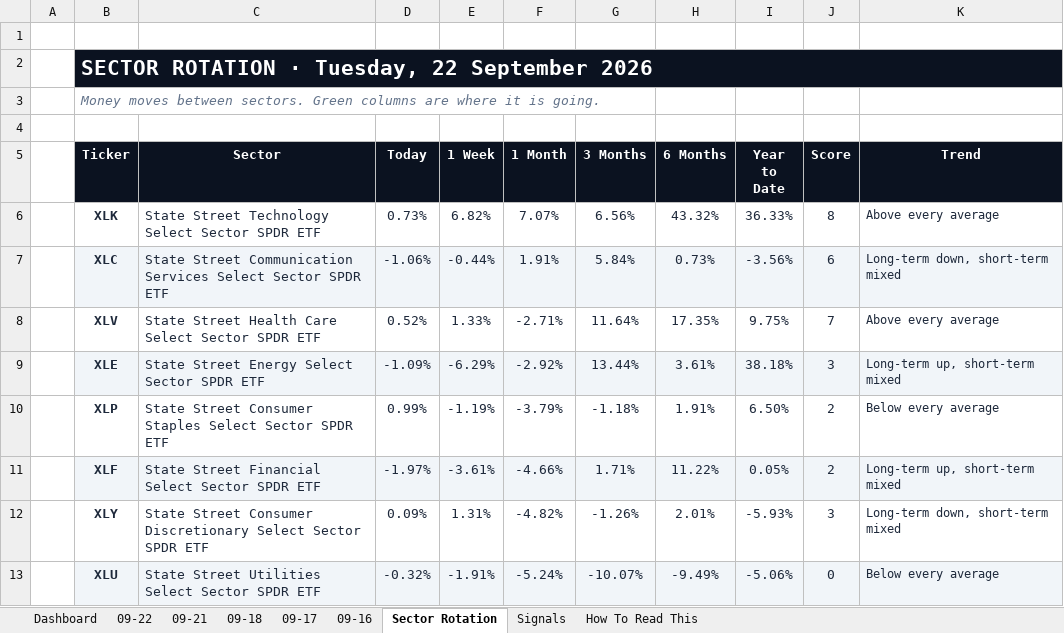
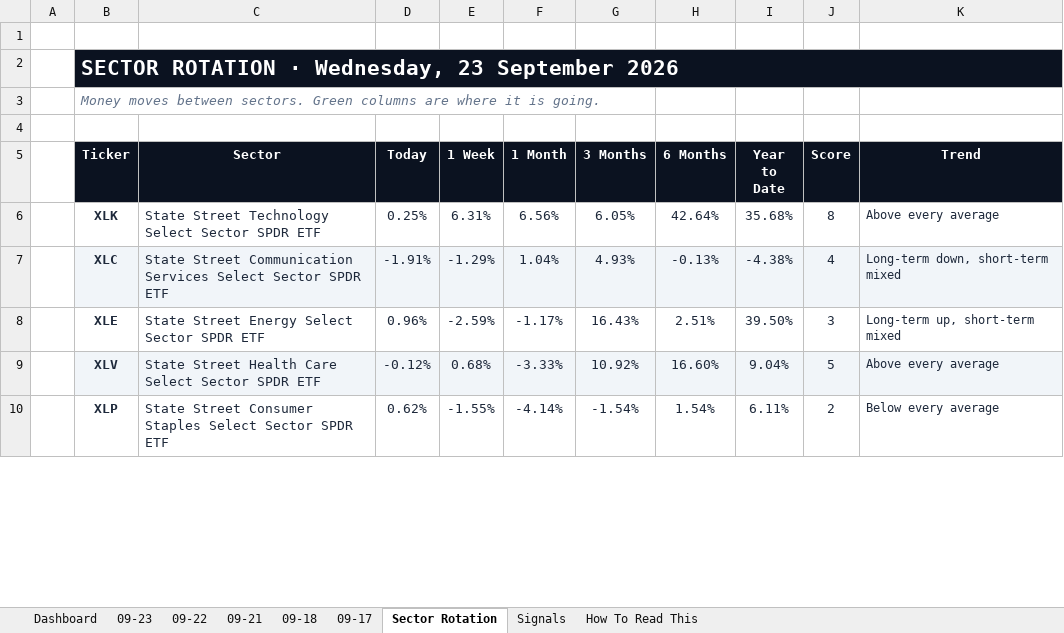
Before and after one commit to GeoWizard4645/Stock-Analysis-for-my-Grandpa, an Excel workbook: docs/data/latest.xlsx, sheet Sector Rotation, drawn as a sheet; only a part is shown; values as stored, in another font and other column widths than the file's, no borders; conditional formats not drawn; removed rows and columns are numbered as before the commit, all else as after; the diff covers the shown part only; the diff names each change by its address in the sheet, - before the commit and + after, or states it on an @@ line.

```diff
--- a/docs/data/latest.xlsx (sheet Sector Rotation)
+++ b/docs/data/latest.xlsx (sheet Sector Rotation)
-sheet tab: 09-16
+sheet tab: 09-23
-B2 (Ticker): SECTOR ROTATION · Tuesday, 22 September 2026
+B2 (Ticker): SECTOR ROTATION · Wednesday, 23 September 2026
-D6 (Today): 0.73%
+D6 (Today): 0.25%
-E6 (1 Week): 6.82%
+E6 (1 Week): 6.31%
-F6 (1 Month): 7.07%
+F6 (1 Month): 6.56%
-G6 (3 Months): 6.56%
+G6 (3 Months): 6.05%
-H6 (6 Months): 43.32%
+H6 (6 Months): 42.64%
-I6 (Year to Date): 36.33%
+I6 (Year to Date): 35.68%
-D7 (Today): -1.06%
+D7 (Today): -1.91%
-E7 (1 Week): -0.44%
+E7 (1 Week): -1.29%
-F7 (1 Month): 1.91%
+F7 (1 Month): 1.04%
-G7 (3 Months): 5.84%
+G7 (3 Months): 4.93%
-H7 (6 Months): 0.73%
+H7 (6 Months): -0.13%
-I7 (Year to Date): -3.56%
+I7 (Year to Date): -4.38%
-J7 (Score): 6
+J7 (Score): 4
-row 8:  | XLV | State Street Health Care Select Sector SPDR ETF | 0.52% | 1.33% | -2.71% | 11.64% | 17.35% | 9.75% | 7 | Above every average
-B8:K8 fill: #F1F5F9
+B8:K8 fill: none
-D8 (Today): -1.09%
+D8 (Today): 0.96%
-E8 (1 Week): -6.29%
+E8 (1 Week): -2.59%
-F8 (1 Month): -2.92%
+F8 (1 Month): -1.17%
-G8 (3 Months): 13.44%
+G8 (3 Months): 16.43%
-H8 (6 Months): 3.61%
+H8 (6 Months): 2.51%
-I8 (Year to Date): 38.18%
+I8 (Year to Date): 39.50%
+row 9:  | XLV | State Street Health Care Select Sector SPDR ETF | -0.12% | 0.68% | -3.33% | 10.92% | 16.60% | 9.04% | 5 | Above every average
-D10 (Today): 0.99%
+D10 (Today): 0.62%
-E10 (1 Week): -1.19%
+E10 (1 Week): -1.55%
-F10 (1 Month): -3.79%
+F10 (1 Month): -4.14%
-G10 (3 Months): -1.18%
+G10 (3 Months): -1.54%
-H10 (6 Months): 1.91%
+H10 (6 Months): 1.54%
-I10 (Year to Date): 6.50%
+I10 (Year to Date): 6.11%
-row 11:  | XLF | State Street Financial Select Sector SPDR ETF | -1.97% | -3.61% | -4.66% | 1.71% | 11.22% | 0.05% | 2 | Long-term up, short-term mixed
-row 12:  | XLY | State Street Consumer Discretionary Select Sector SPDR ETF | 0.09% | 1.31% | -4.82% | -1.26% | 2.01% | -5.93% | 3 | Long-term down, short-term mixed
-row 13:  | XLU | State Street Utilities Select Sector SPDR ETF | -0.32% | -1.91% | -5.24% | -10.07% | -9.49% | -5.06% | 0 | Below every average
```
Also changed, not shown: 3 added rows, 21 edited cells and cell formats elsewhere in this sheet, sheet Dashboard, sheet 09-22, sheet Signals, sheet 09-21, sheet 09-17, sheet 09-18, 1 other file.
